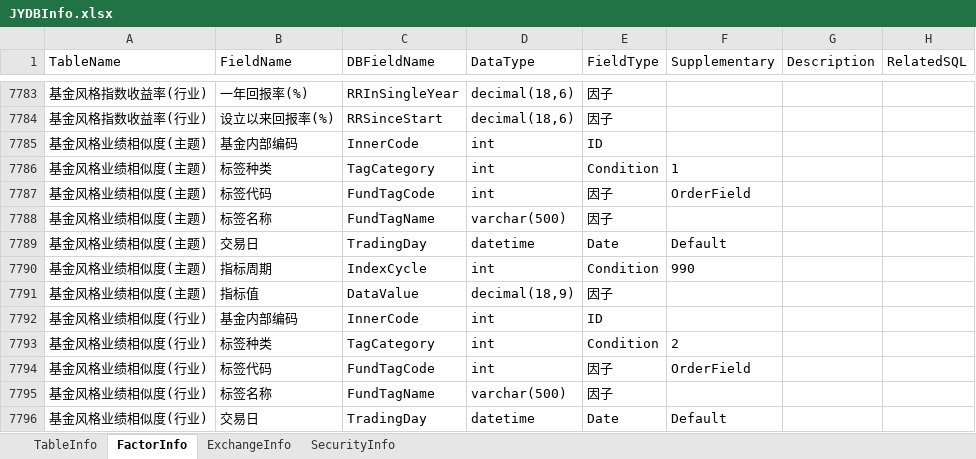
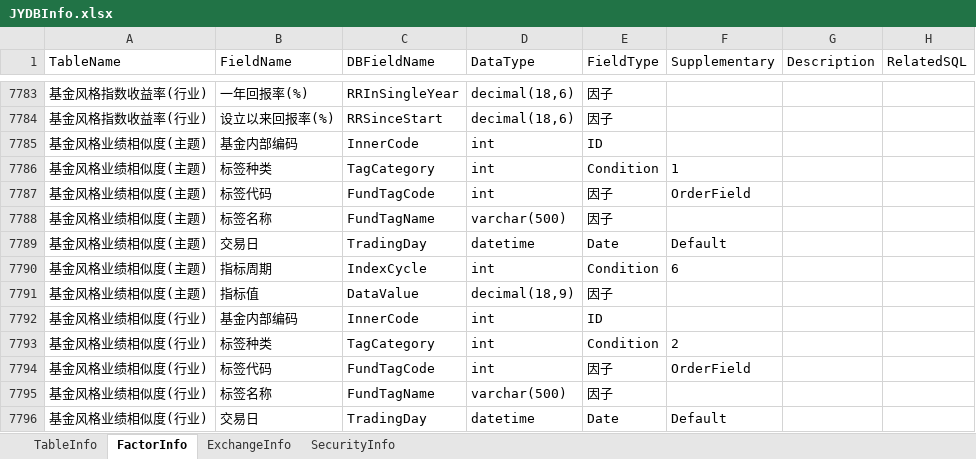
Before and after one commit to Scorpi000/QuantStudio, an Excel workbook: QuantStudio/Resource/JYDBInfo.xlsx, sheet FactorInfo, drawn as a sheet; only a part is shown, gaps mark what is left out; values as stored, in another font and other column widths than the file's, no borders; the diff names each change by its address in the sheet, - before the commit and + after, or states it on an @@ line.

```diff
--- a/QuantStudio/Resource/JYDBInfo.xlsx (sheet FactorInfo)
+++ b/QuantStudio/Resource/JYDBInfo.xlsx (sheet FactorInfo)
-F7790 (Supplementary): 990
+F7790 (Supplementary): 6
```
Also changed, not shown: 1 other file.
